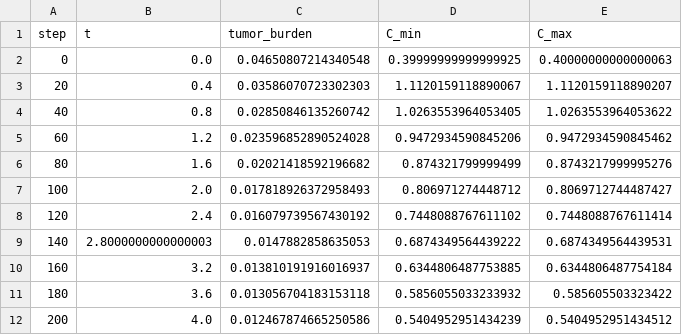
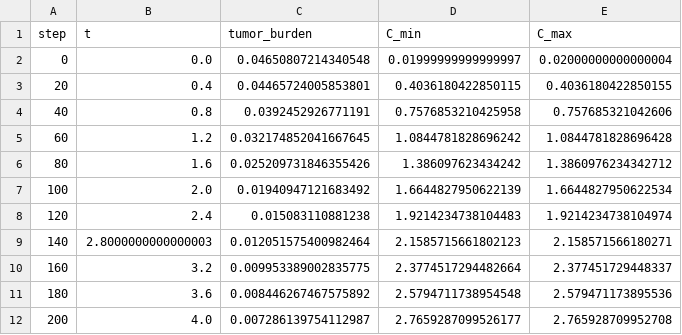
Before and after one commit to mikhailbahdashych/cytotoxic-drug-rd-model, a CSV file: out/semi_implicit_Nx96_Ny96_traj.csv, drawn as a sheet; only a part is shown; the diff covers the shown part only.

```diff
--- a/out/semi_implicit_Nx96_Ny96_traj.csv
+++ b/out/semi_implicit_Nx96_Ny96_traj.csv
@@ -1,12 +1,12 @@
 step,t,tumor_burden,C_min,C_max
-0,0.0,0.04650807214340548,0.39999999999999925,0.40000000000000063
-20,0.4,0.03586070723302303,1.1120159118890067,1.1120159118890207
-40,0.8,0.02850846135260742,1.0263553964053405,1.0263553964053622
-60,1.2,0.023596852890524028,0.9472934590845206,0.9472934590845462
-80,1.6,0.02021418592196682,0.874321799999499,0.8743217999995276
-100,2.0,0.017818926372958493,0.806971274448712,0.8069712744487427
-120,2.4,0.016079739567430192,0.7448088767611102,0.7448088767611414
-140,2.8000000000000003,0.0147882858635053,0.6874349564439222,0.6874349564439531
-160,3.2,0.013810191916016937,0.6344806487753885,0.6344806487754184
-180,3.6,0.013056704183153118,0.5856055033233932,0.585605503323422
-200,4.0,0.012467874665250586,0.5404952951434239,0.5404952951434512
+0,0.0,0.04650807214340548,0.01999999999999997,0.02000000000000004
+20,0.4,0.04465724005853801,0.4036180422850115,0.4036180422850155
+40,0.8,0.0392452926771191,0.7576853210425958,0.757685321042606
+60,1.2,0.032174852041667645,1.0844781828696242,1.0844781828696428
+80,1.6,0.025209731846355426,1.386097623434242,1.3860976234342712
+100,2.0,0.01940947121683492,1.6644827950622139,1.6644827950622534
+120,2.4,0.015083110881238,1.9214234738104483,1.9214234738104974
+140,2.8000000000000003,0.012051575400982464,2.1585715661802123,2.158571566180271
+160,3.2,0.009953389002835775,2.3774517294482664,2.377451729448337
+180,3.6,0.008446267467575892,2.5794711738954548,2.579471173895536
+200,4.0,0.007286139754112987,2.7659287099526177,2.765928709952708
```
Also changed, not shown: 45 edited cells elsewhere in this file, out/explicit_Nx96_Ny96_traj.csv, 34 other files.
